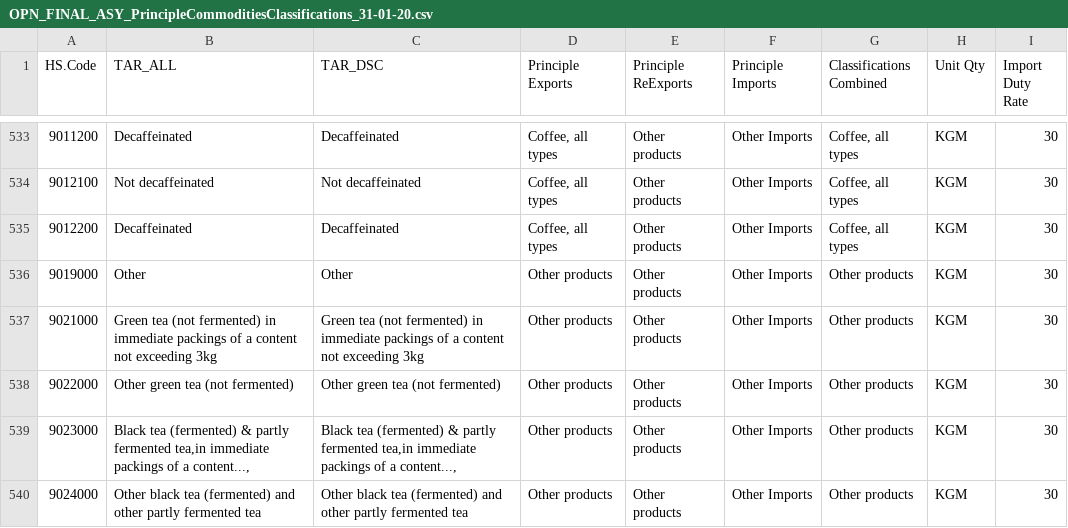
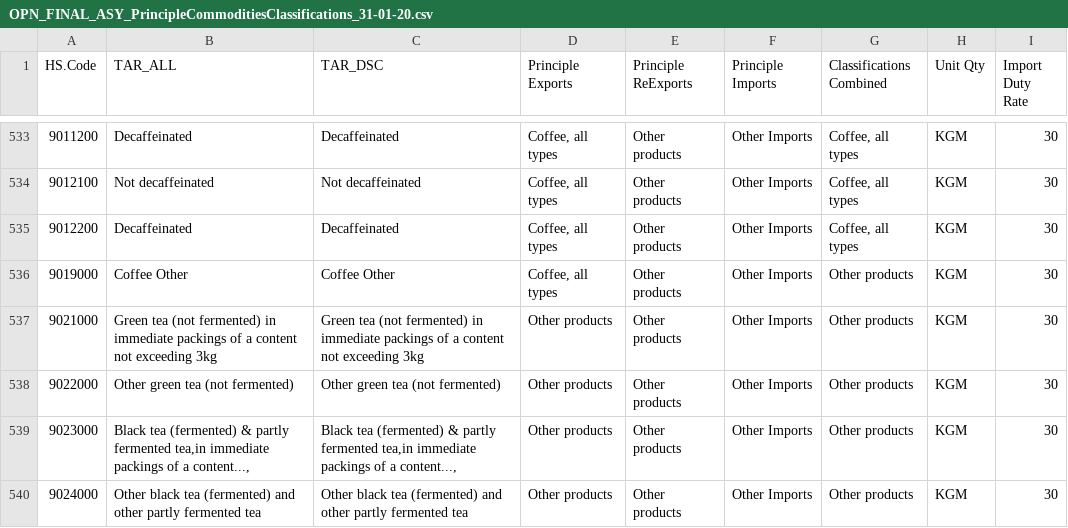
Before and after one commit to Vanuatu-National-Statistics-Office/vnso-RAP-tradeStats-materials, a CSV file: data/open/OPN_FINAL_ASY_PrincipleCommoditiesClassifications_31-01-20.csv, drawn as a sheet; only a part is shown, gaps mark what is left out.

```diff
--- a/data/open/OPN_FINAL_ASY_PrincipleCommoditiesClassifications_31-01-20.csv
+++ b/data/open/OPN_FINAL_ASY_PrincipleCommoditiesClassifications_31-01-20.csv
@@ -535,3 +535,3 @@
 9012200,Decaffeinated,Decaffeinated,"Coffee, all types",Other products ,Other Imports,"Coffee, all types",KGM,30
-9019000,Other,Other,Other products,Other products ,Other Imports,Other products ,KGM,30
+9019000,Coffee Other,Coffee Other,"Coffee, all types",Other products ,Other Imports,Other products ,KGM,30
 9021000,Green tea (not fermented) in immediate packings of a content not exceeding 3kg,Green tea (not fermented) in immediate packings of a content not exceeding 3kg,Other products,Other products ,Other Imports,Other products ,KGM,30
```
Also changed, not shown: 2 other files.
